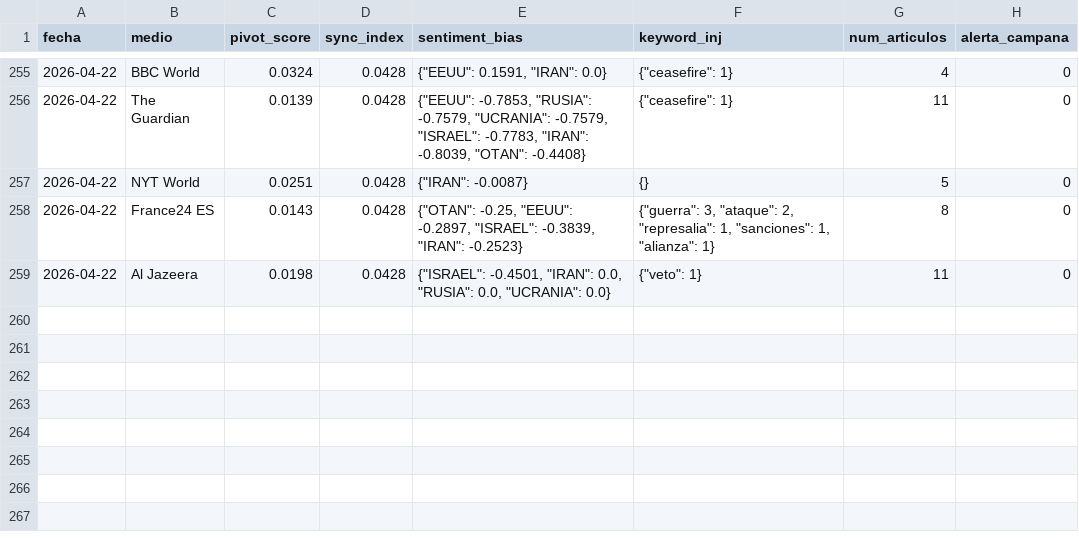
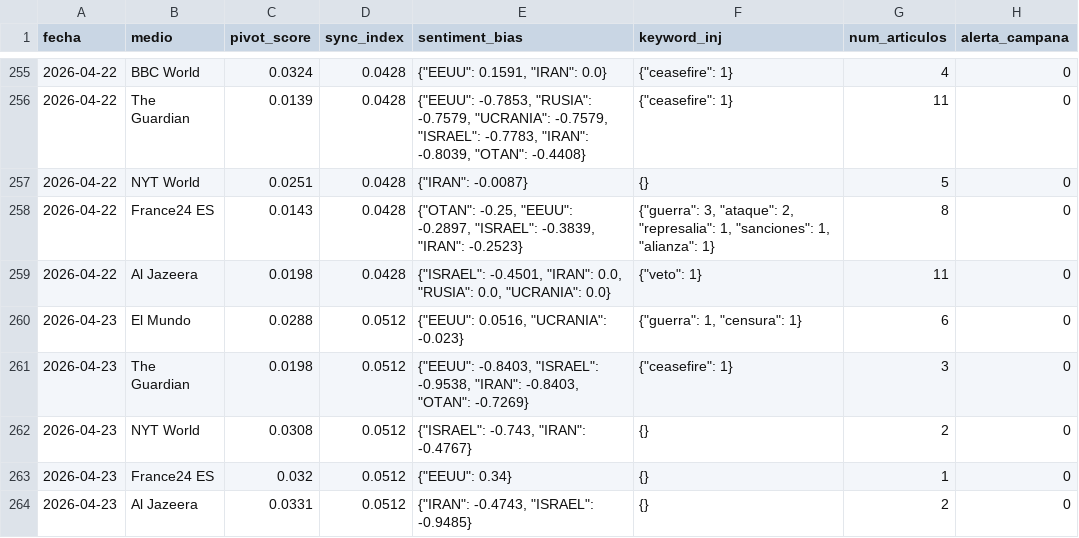
Before and after one commit to mcasrom/SIEG-Mani, a CSV file: data/kpis.csv, drawn as a sheet; only a part is shown, gaps mark what is left out.

Commit message:
MANI data 2026-04-23 03:10

```diff
--- a/data/kpis.csv
+++ b/data/kpis.csv
@@ -259 +259,6 @@ fecha,medio,pivot_score,sync_index,sentiment_bias,keyword_inj,num_articulos,aler
 2026-04-22,Al Jazeera,0.0198,0.0428,"{""ISRAEL"": -0.4501, ""IRAN"": 0.0, ""RUSIA"": 0.0, ""UCRANIA"": 0.0}","{""veto"": 1}",11,0
+2026-04-23,El Mundo,0.0288,0.0512,"{""EEUU"": 0.0516, ""UCRANIA"": -0.023}","{""guerra"": 1, ""censura"": 1}",6,0
+2026-04-23,The Guardian,0.0198,0.0512,"{""EEUU"": -0.8403, ""ISRAEL"": -0.9538, ""IRAN"": -0.8403, ""OTAN"": -0.7269}","{""ceasefire"": 1}",3,0
+2026-04-23,NYT World,0.0308,0.0512,"{""ISRAEL"": -0.743, ""IRAN"": -0.4767}",{},2,0
+2026-04-23,France24 ES,0.032,0.0512,"{""EEUU"": 0.34}",{},1,0
+2026-04-23,Al Jazeera,0.0331,0.0512,"{""IRAN"": -0.4743, ""ISRAEL"": -0.9485}",{},2,0
```
Also changed, not shown: 2 other files.
